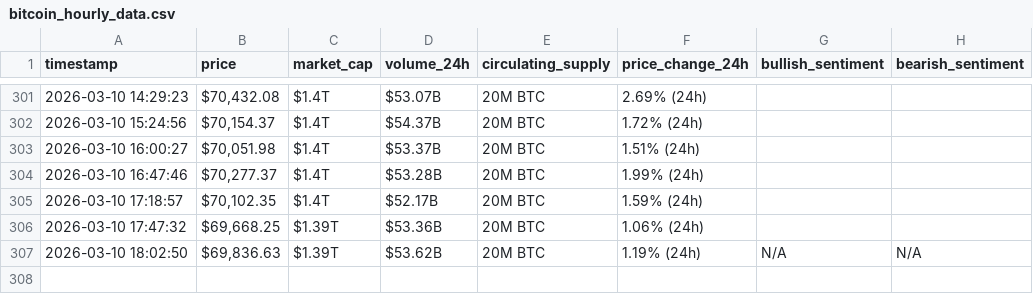
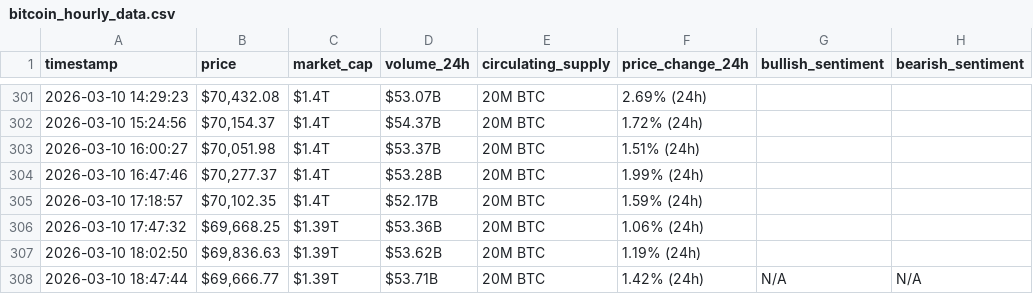
Before and after one commit to rawanb8/webscraping-automation, a CSV file: bitcoin_hourly_data.csv, drawn as a sheet; only a part is shown, gaps mark what is left out.

```diff
--- a/bitcoin_hourly_data.csv
+++ b/bitcoin_hourly_data.csv
@@ -306,2 +306,3 @@ timestamp,price,market_cap,volume_24h,circulating_supply,price_change_24h,bullis
 2026-03-10 17:47:32,"$69,668.25",$1.39T,$53.36B,20M BTC,1.06% (24h),,
-2026-03-10 18:02:50,"$69,836.63",$1.39T,$53.62B,20M BTC,1.19% (24h),N/A,N/A
+2026-03-10 18:02:50,"$69,836.63",$1.39T,$53.62B,20M BTC,1.19% (24h),,
+2026-03-10 18:47:44,"$69,666.77",$1.39T,$53.71B,20M BTC,1.42% (24h),N/A,N/A
```
